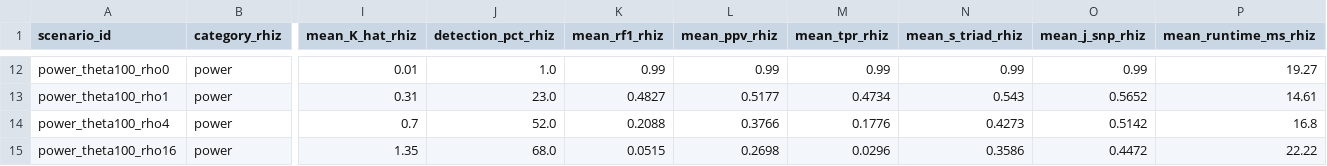
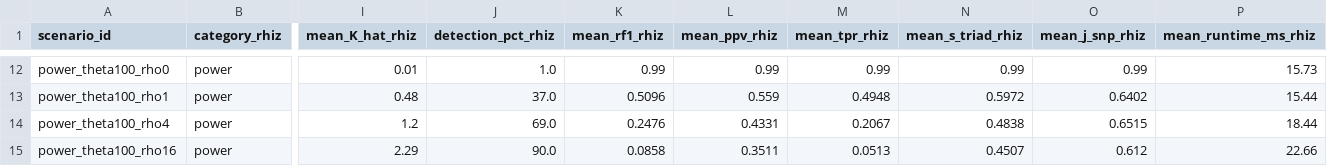
Before and after one commit to veg/rhizaeon-code, a CSV file: benchmarks/posada_crandall_2001/posada_comparison_rhizaeon_vs_3seq.csv, drawn as a sheet; only a part is shown, gaps mark what is left out; the diff covers the shown part only; the diff names each change by its address in the sheet, - before the commit and + after, or states it on an @@ line.

```diff
--- a/benchmarks/posada_crandall_2001/posada_comparison_rhizaeon_vs_3seq.csv
+++ b/benchmarks/posada_crandall_2001/posada_comparison_rhizaeon_vs_3seq.csv
-P12 (mean_runtime_ms_rhiz): 19.27
+P12 (mean_runtime_ms_rhiz): 15.73
-I13 (mean_K_hat_rhiz): 0.31
+I13 (mean_K_hat_rhiz): 0.48
-J13 (detection_pct_rhiz): 23.0
+J13 (detection_pct_rhiz): 37.0
-K13 (mean_rf1_rhiz): 0.4827
+K13 (mean_rf1_rhiz): 0.5096
-L13 (mean_ppv_rhiz): 0.5177
+L13 (mean_ppv_rhiz): 0.559
-M13 (mean_tpr_rhiz): 0.4734
+M13 (mean_tpr_rhiz): 0.4948
-N13 (mean_s_triad_rhiz): 0.543
+N13 (mean_s_triad_rhiz): 0.5972
-O13 (mean_j_snp_rhiz): 0.5652
+O13 (mean_j_snp_rhiz): 0.6402
-P13 (mean_runtime_ms_rhiz): 14.61
+P13 (mean_runtime_ms_rhiz): 15.44
-I14 (mean_K_hat_rhiz): 0.7
+I14 (mean_K_hat_rhiz): 1.2
-J14 (detection_pct_rhiz): 52.0
+J14 (detection_pct_rhiz): 69.0
-K14 (mean_rf1_rhiz): 0.2088
+K14 (mean_rf1_rhiz): 0.2476
-L14 (mean_ppv_rhiz): 0.3766
+L14 (mean_ppv_rhiz): 0.4331
-M14 (mean_tpr_rhiz): 0.1776
+M14 (mean_tpr_rhiz): 0.2067
-N14 (mean_s_triad_rhiz): 0.4273
+N14 (mean_s_triad_rhiz): 0.4838
-O14 (mean_j_snp_rhiz): 0.5142
+O14 (mean_j_snp_rhiz): 0.6515
-P14 (mean_runtime_ms_rhiz): 16.8
+P14 (mean_runtime_ms_rhiz): 18.44
-I15 (mean_K_hat_rhiz): 1.35
+I15 (mean_K_hat_rhiz): 2.29
-J15 (detection_pct_rhiz): 68.0
+J15 (detection_pct_rhiz): 90.0
-K15 (mean_rf1_rhiz): 0.0515
+K15 (mean_rf1_rhiz): 0.0858
-L15 (mean_ppv_rhiz): 0.2698
+L15 (mean_ppv_rhiz): 0.3511
-M15 (mean_tpr_rhiz): 0.0296
+M15 (mean_tpr_rhiz): 0.0513
-N15 (mean_s_triad_rhiz): 0.3586
+N15 (mean_s_triad_rhiz): 0.4507
-O15 (mean_j_snp_rhiz): 0.4472
+O15 (mean_j_snp_rhiz): 0.612
-P15 (mean_runtime_ms_rhiz): 22.22
+P15 (mean_runtime_ms_rhiz): 22.66
```
Also changed, not shown: 144 edited cells elsewhere in this file, benchmarks/posada_crandall_2001/posada_summary.csv, 1 other file.
